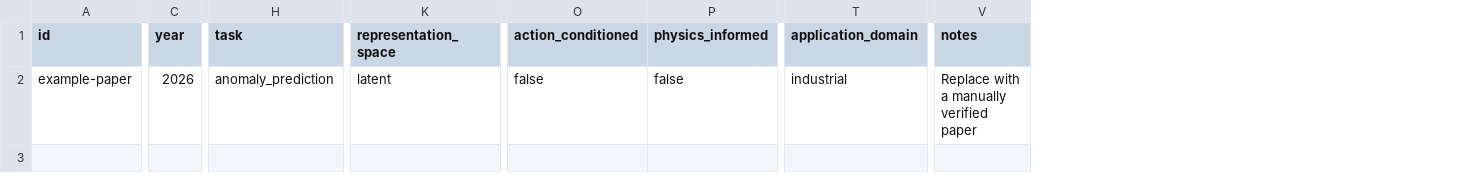
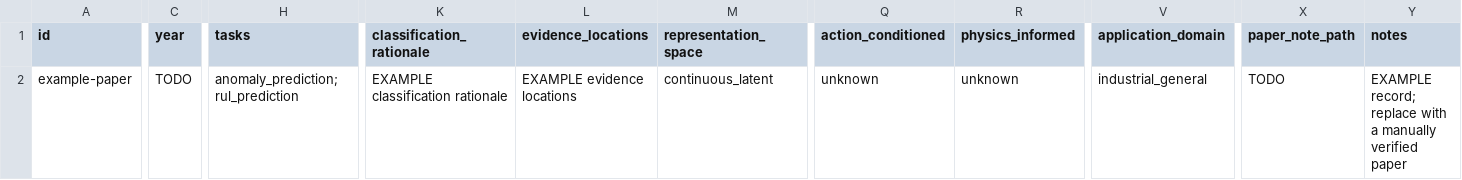
Before and after one commit to ChengZ2003/World-Models-for-PHM, a CSV file: data/papers.csv, drawn as a sheet; only a part is shown, gaps mark what is left out; removed rows and columns are numbered as before the commit, all else as after; the diff names each change by its address in the sheet, - before the commit and + after, or states it on an @@ line.

```diff
--- a/data/papers.csv
+++ b/data/papers.csv
-column H (task), row 2: anomaly_prediction
+column H (tasks), row 2: anomaly_prediction;rul_prediction
+column K (classification_rationale), row 2: EXAMPLE classification rationale
+column L (evidence_locations), row 2: EXAMPLE evidence locations
+column X (paper_note_path), row 2: TODO
-C2 (year): 2026
+C2 (year): TODO
-M2 (representation_space): latent
+M2 (representation_space): continuous_latent
-Q2 (action_conditioned): false
+Q2 (action_conditioned): unknown
-R2 (physics_informed): false
+R2 (physics_informed): unknown
-V2 (application_domain): industrial
+V2 (application_domain): industrial_general
-Y2 (notes): Replace with a…
+Y2 (notes): EXAMPLE record; replace with a…
```
Also changed, not shown: data/repositories.csv, 24 other files.
